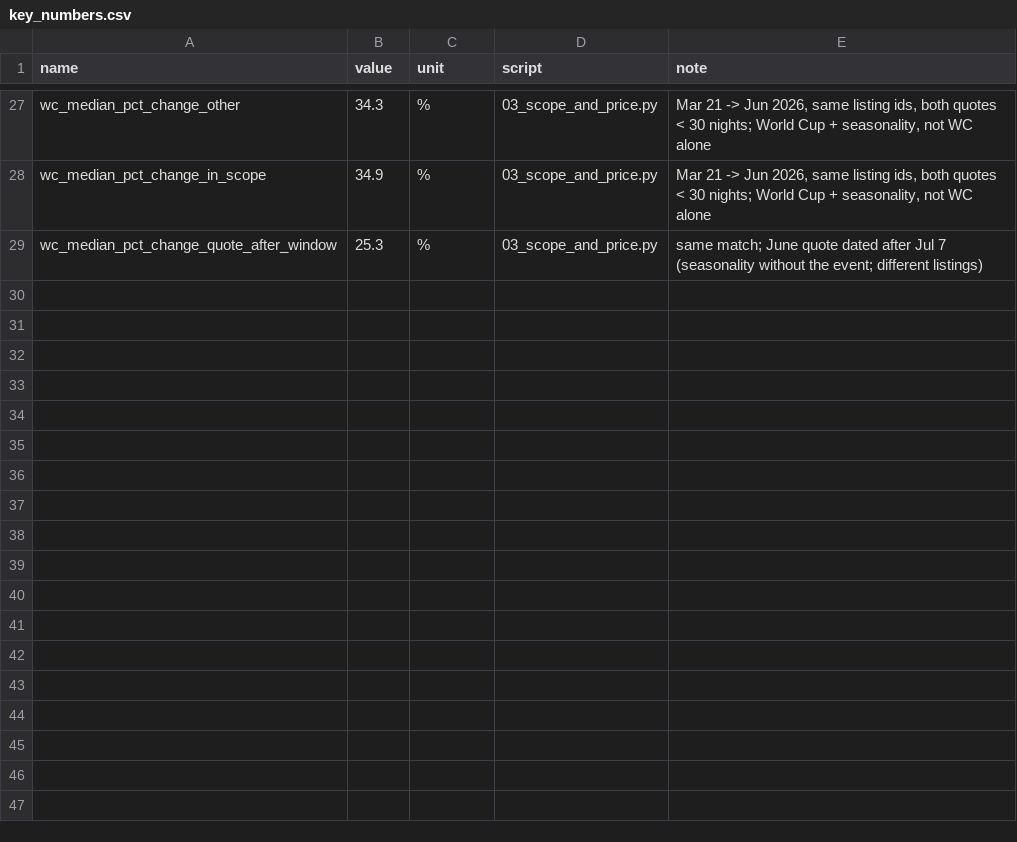
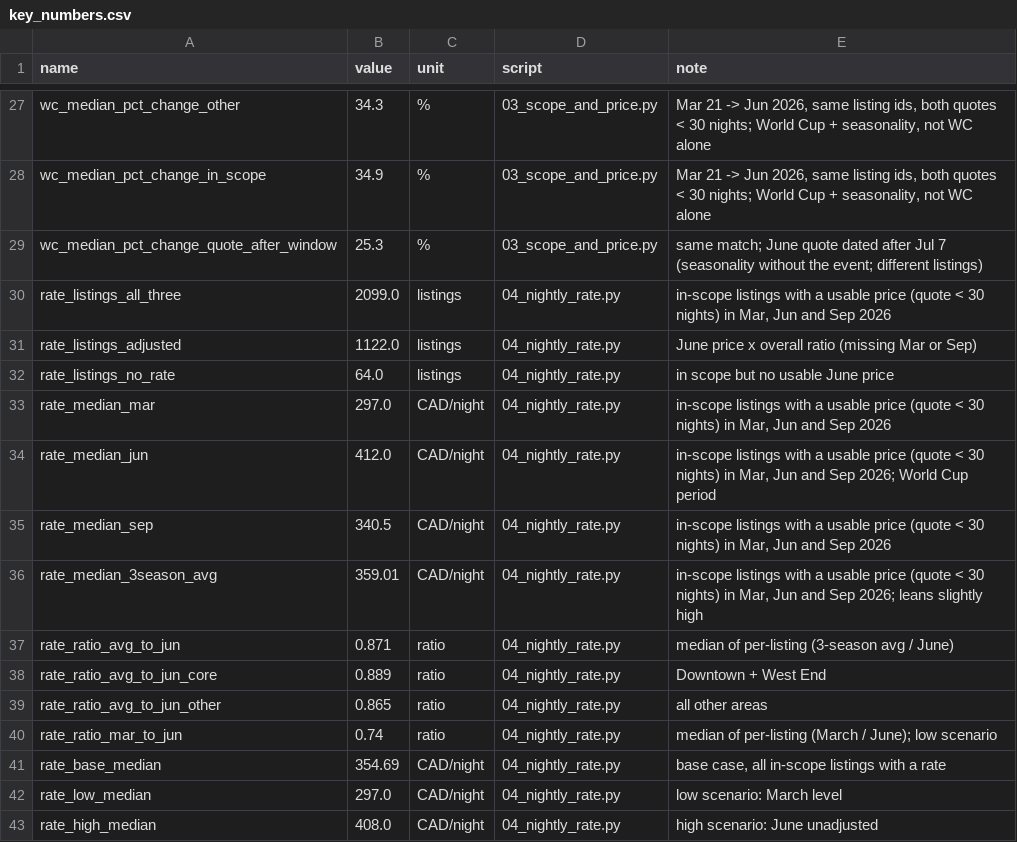
Before and after one commit to GabeLR-x/DataJam-Airbnb, a CSV file: outputs/key_numbers.csv, drawn as a sheet; only a part is shown, gaps mark what is left out; the diff names each change by its address in the sheet, - before the commit and + after, or states it on an @@ line.

Commit message:
Added nightly-rate for one night cost. Script updated  decision log

```diff
--- a/outputs/key_numbers.csv
+++ b/outputs/key_numbers.csv
+row 30: rate_listings_all_three | 2099.0 | listings | 04_nightly_rate.py | in-scope listings with a usable price (quote < 30 nights) in Mar, Jun and Sep 2026
+row 31: rate_listings_adjusted | 1122.0 | listings | 04_nightly_rate.py | June price x overall ratio (missing Mar or Sep)
+row 32: rate_listings_no_rate | 64.0 | listings | 04_nightly_rate.py | in scope but no usable June price
+row 33: rate_median_mar | 297.0 | CAD/night | 04_nightly_rate.py | in-scope listings with a usable price (quote < 30 nights) in Mar, Jun and Sep 2026
+row 34: rate_median_jun | 412.0 | CAD/night | 04_nightly_rate.py | in-scope listings with a usable price (quote < 30 nights) in Mar, Jun and Sep 2026; World Cup period
+row 35: rate_median_sep | 340.5 | CAD/night | 04_nightly_rate.py | in-scope listings with a usable price (quote < 30 nights) in Mar, Jun and Sep 2026
+row 36: rate_median_3season_avg | 359.01 | CAD/night | 04_nightly_rate.py | in-scope listings with a usable price (quote < 30 nights) in Mar, Jun and Sep 2026; leans slightly high
+row 37: rate_ratio_avg_to_jun | 0.871 | ratio | 04_nightly_rate.py | median of per-listing (3-season avg / June)
+row 38: rate_ratio_avg_to_jun_core | 0.889 | ratio | 04_nightly_rate.py | Downtown + West End
+row 39: rate_ratio_avg_to_jun_other | 0.865 | ratio | 04_nightly_rate.py | all other areas
+row 40: rate_ratio_mar_to_jun | 0.74 | ratio | 04_nightly_rate.py | median of per-listing (March / June); low scenario
+row 41: rate_base_median | 354.69 | CAD/night | 04_nightly_rate.py | base case, all in-scope listings with a rate
+row 42: rate_low_median | 297.0 | CAD/night | 04_nightly_rate.py | low scenario: March level
+row 43: rate_high_median | 408.0 | CAD/night | 04_nightly_rate.py | high scenario: June unadjusted
```
Also changed, not shown: 8 other files.
